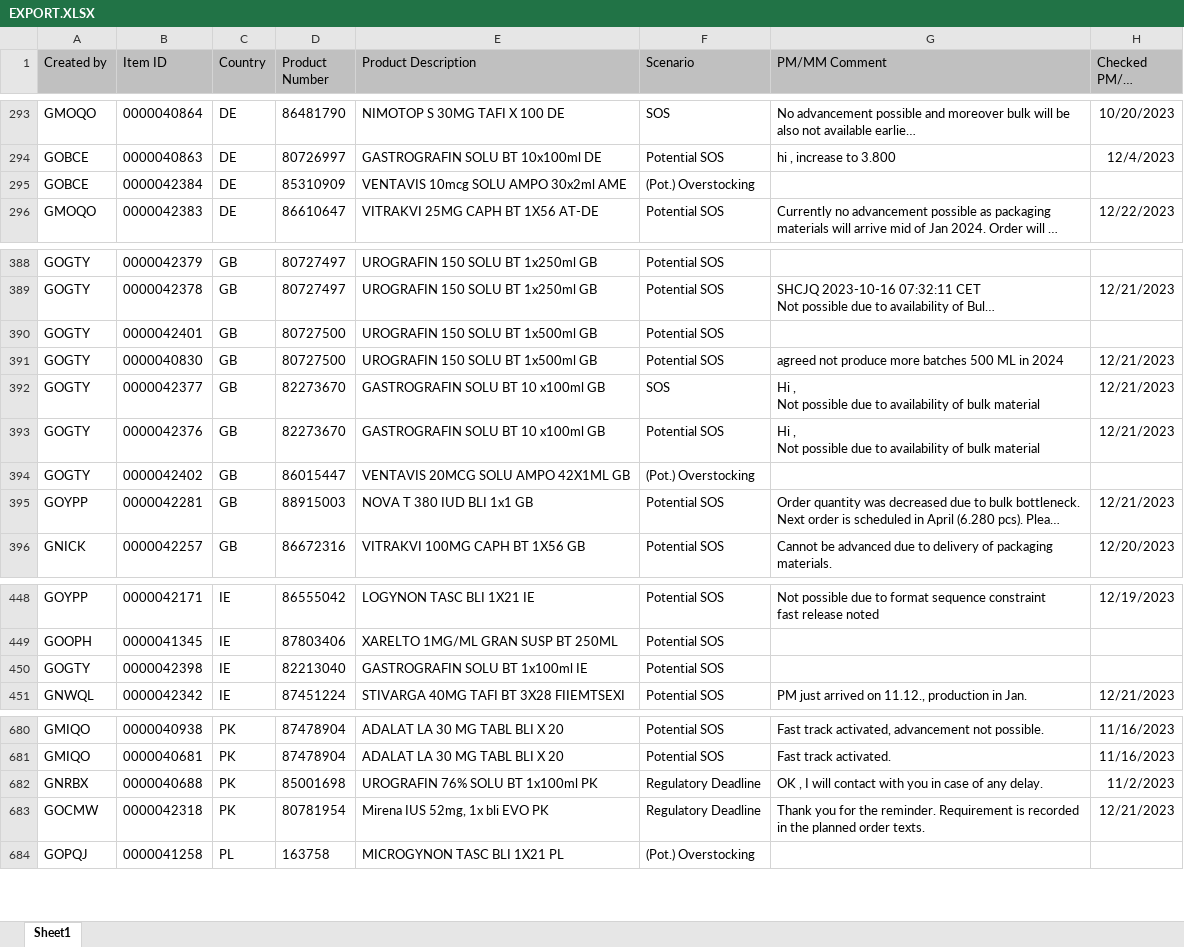
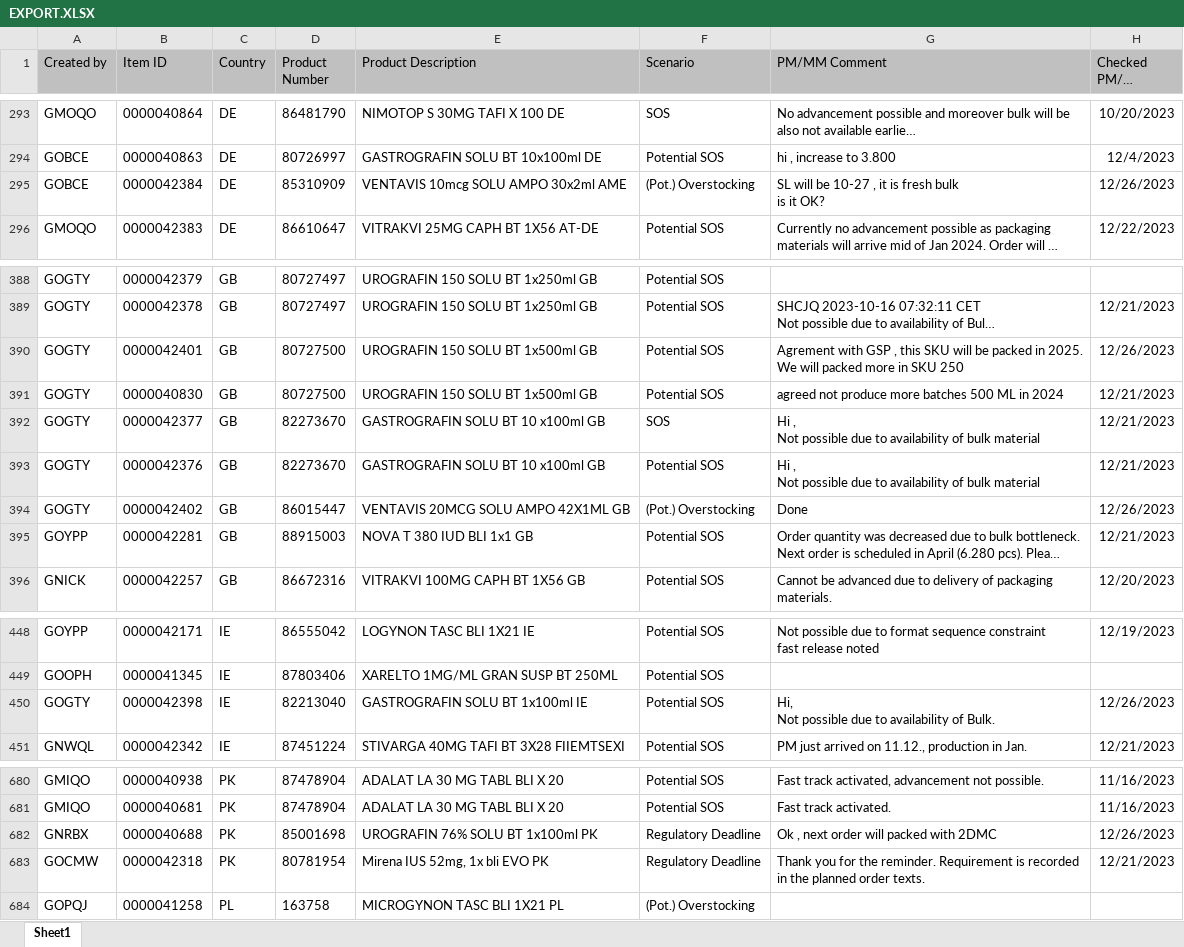
Before and after one commit to janphoenix/rct2, an Excel workbook: EXPORT.XLSX, sheet Sheet1, drawn as a sheet; only a part is shown, gaps mark what is left out; long unchanged cells end in …; values as stored, in another font and other column widths than the file's, no borders; ↵ is a line break in a cell; the diff names each change by its address in the sheet, - before the commit and + after, or states it on an @@ line.

Commit message:
rct upload today - john r.

```diff
--- a/EXPORT.XLSX (sheet Sheet1)
+++ b/EXPORT.XLSX (sheet Sheet1)
-G295 (PM/MM Comment): (empty)
+G295 (PM/MM Comment): SL will be 10-27 , it is fresh bulk ↵ is it OK?
-H295 (Checked PM/MM Date): (empty)
+H295 (Checked PM/MM Date): 12/26/2023
-G390 (PM/MM Comment): (empty)
+G390 (PM/MM Comment): Agrement with GSP , this SKU will be packed in 2025. ↵ We will packed more in SKU 250
-H390 (Checked PM/MM Date): (empty)
+H390 (Checked PM/MM Date): 12/26/2023
-G394 (PM/MM Comment): (empty)
+G394 (PM/MM Comment): Done
-H394 (Checked PM/MM Date): (empty)
+H394 (Checked PM/MM Date): 12/26/2023
-G450 (PM/MM Comment): (empty)
+G450 (PM/MM Comment): Hi, ↵ Not possible due to availability of Bulk.
-H450 (Checked PM/MM Date): (empty)
+H450 (Checked PM/MM Date): 12/26/2023
-G682 (PM/MM Comment): OK , I will contact with you in case of any delay.
+G682 (PM/MM Comment): Ok , next order will packed with 2DMC
-H682 (Checked PM/MM Date): 11/2/2023
+H682 (Checked PM/MM Date): 12/26/2023
```
